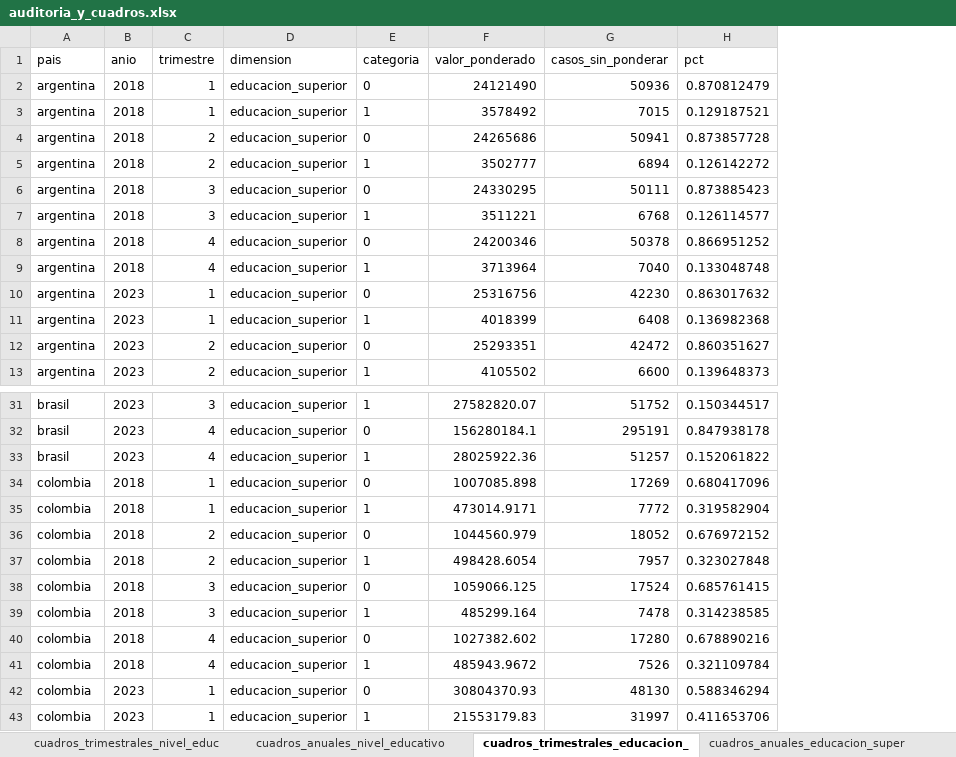
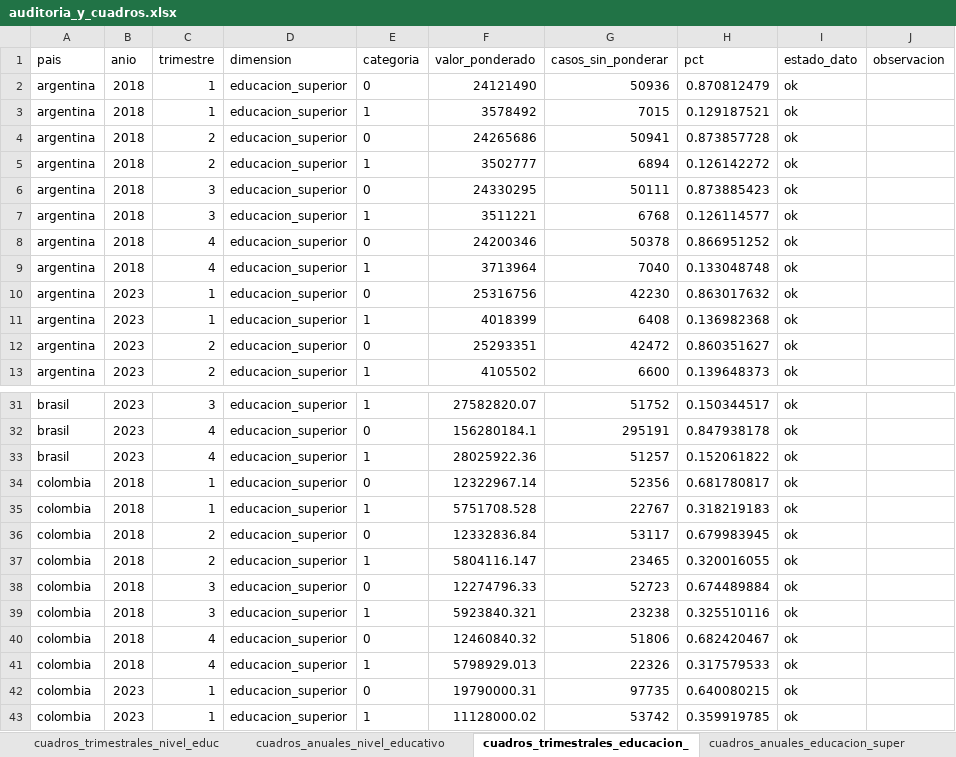
Before and after one commit to agustoromero/UNGS_informalidad_comparada, an Excel workbook: outputs/diagnostics/auditoria_y_cuadros.xlsx, sheet cuadros_trimestrales_educacion_, drawn as a sheet; only a part is shown, gaps mark what is left out; values as stored, in another font and other column widths than the file's, no borders; the diff covers the shown part only; the diff names each change by its address in the sheet, - before the commit and + after, or states it on an @@ line.

```diff
--- a/outputs/diagnostics/auditoria_y_cuadros.xlsx (sheet cuadros_trimestrales_educacion_)
+++ b/outputs/diagnostics/auditoria_y_cuadros.xlsx (sheet cuadros_trimestrales_educacion_)
+column I (estado_dato), rows 2-13: all ok; rows 31-43: all ok
+column J (observacion), empty
-F34 (valor_ponderado): 1007085.898
+F34 (valor_ponderado): 12322967.14
-G34 (casos_sin_ponderar): 17269
+G34 (casos_sin_ponderar): 52356
-H34 (pct): 0.680417096
+H34 (pct): 0.681780817
-F35 (valor_ponderado): 473014.9171
+F35 (valor_ponderado): 5751708.528
-G35 (casos_sin_ponderar): 7772
+G35 (casos_sin_ponderar): 22767
-H35 (pct): 0.319582904
+H35 (pct): 0.318219183
-F36 (valor_ponderado): 1044560.979
+F36 (valor_ponderado): 12332836.84
-G36 (casos_sin_ponderar): 18052
+G36 (casos_sin_ponderar): 53117
-H36 (pct): 0.676972152
+H36 (pct): 0.679983945
-F37 (valor_ponderado): 498428.6054
+F37 (valor_ponderado): 5804116.147
-G37 (casos_sin_ponderar): 7957
+G37 (casos_sin_ponderar): 23465
-H37 (pct): 0.323027848
+H37 (pct): 0.320016055
-F38 (valor_ponderado): 1059066.125
+F38 (valor_ponderado): 12274796.33
-G38 (casos_sin_ponderar): 17524
+G38 (casos_sin_ponderar): 52723
-H38 (pct): 0.685761415
+H38 (pct): 0.674489884
-F39 (valor_ponderado): 485299.164
+F39 (valor_ponderado): 5923840.321
-G39 (casos_sin_ponderar): 7478
+G39 (casos_sin_ponderar): 23238
-H39 (pct): 0.314238585
+H39 (pct): 0.325510116
-F40 (valor_ponderado): 1027382.602
+F40 (valor_ponderado): 12460840.32
-G40 (casos_sin_ponderar): 17280
+G40 (casos_sin_ponderar): 51806
-H40 (pct): 0.678890216
+H40 (pct): 0.682420467
-F41 (valor_ponderado): 485943.9672
+F41 (valor_ponderado): 5798929.013
-G41 (casos_sin_ponderar): 7526
+G41 (casos_sin_ponderar): 22326
-H41 (pct): 0.321109784
+H41 (pct): 0.317579533
-F42 (valor_ponderado): 30804370.93
+F42 (valor_ponderado): 19790000.31
-G42 (casos_sin_ponderar): 48130
+G42 (casos_sin_ponderar): 97735
-H42 (pct): 0.588346294
+H42 (pct): 0.640080215
-F43 (valor_ponderado): 21553179.83
+F43 (valor_ponderado): 11128000.02
-G43 (casos_sin_ponderar): 31997
+G43 (casos_sin_ponderar): 53742
-H43 (pct): 0.411653706
+H43 (pct): 0.359919785
```
Also changed, not shown: 42 edited cells elsewhere in this sheet, sheet cuadros_trimestrales_edad, sheet auditoria_comparada_distribucio, sheet cuadros_trimestrales_distribuci, sheet cuadros_anuales_edad, sheet cuadros_anuales_distribuciones, sheet cuadros_anuales_edad_variacion, 12 more sheets, outputs/harmonized_excels/argentina.xlsx, outputs/harmonized_excels/brasil.xlsx, 24 other files.
